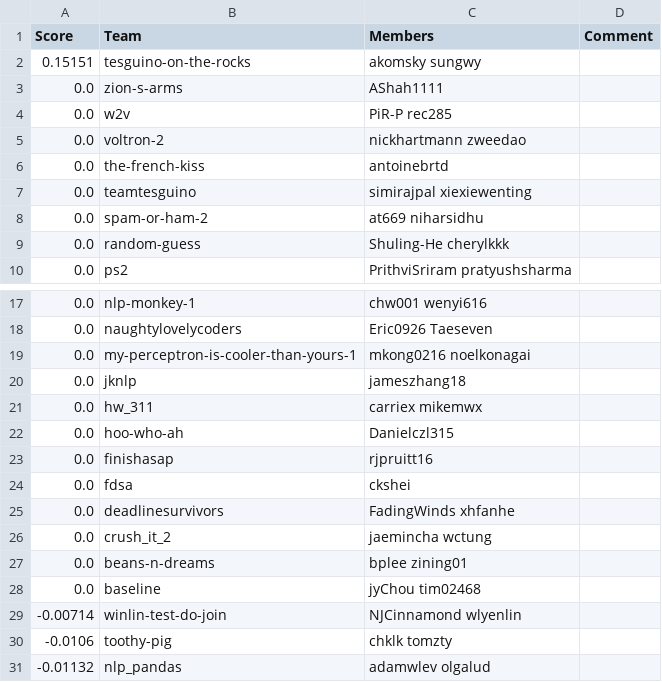
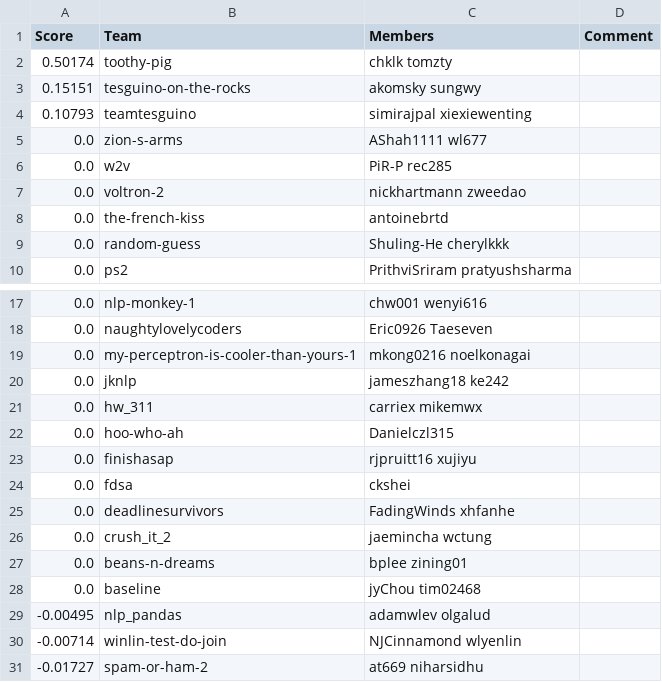
Before and after one commit to ks20/leaderboards, a CSV file: assignment2/leaderboard.csv, drawn as a sheet; only a part is shown, gaps mark what is left out.

Commit message:
Leaderboard Update

```diff
--- a/assignment2/leaderboard.csv
+++ b/assignment2/leaderboard.csv
@@ -1,4 +1,6 @@
 Score,Team,Members,Comment
+0.50174,toothy-pig,chklk tomzty,
 0.15151,tesguino-on-the-rocks,akomsky sungwy,
-0.0,zion-s-arms,AShah1111,
+0.10793,teamtesguino,simirajpal xiexiewenting,
+0.0,zion-s-arms,AShah1111 wl677,
 0.0,w2v,PiR-P rec285,
@@ -6,4 +8,2 @@ Score,Team,Members,Comment
 0.0,the-french-kiss,antoinebrtd,
-0.0,teamtesguino,simirajpal xiexiewenting,
-0.0,spam-or-ham-2,at669 niharsidhu,
 0.0,random-guess,Shuling-He cherylkkk,
@@ -19,6 +19,6 @@ Score,Team,Members,Comment
 0.0,my-perceptron-is-cooler-than-yours-1,mkong0216 noelkonagai,
-0.0,jknlp,jameszhang18,
+0.0,jknlp,jameszhang18 ke242,
 0.0,hw_311,carriex mikemwx,
 0.0,hoo-who-ah,Danielczl315,
-0.0,finishasap,rjpruitt16,
+0.0,finishasap,rjpruitt16 xujiyu,
 0.0,fdsa,ckshei,
@@ -28,4 +28,4 @@ Score,Team,Members,Comment
 0.0,baseline,jyChou tim02468,
+-0.00495,nlp_pandas,adamwlev olgalud,
 -0.00714,winlin-test-do-join,NJCinnamond wlyenlin,
--0.0106,toothy-pig,chklk tomzty,
--0.01132,nlp_pandas,adamwlev olgalud,
+-0.01727,spam-or-ham-2,at669 niharsidhu,
```
